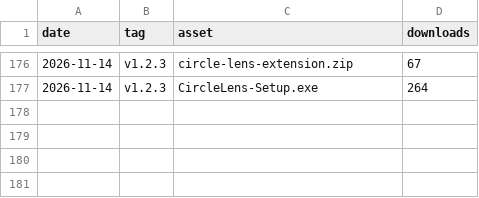
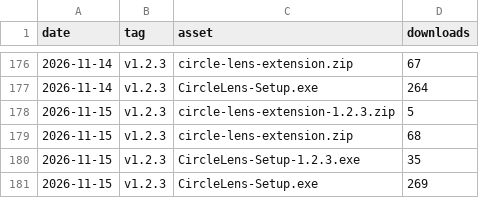
Before and after one commit to fauzulkc/circle-lens, a CSV file: releases.csv, drawn as a sheet; only a part is shown, gaps mark what is left out; the diff names each change by its address in the sheet, - before the commit and + after, or states it on an @@ line.

```diff
--- a/releases.csv
+++ b/releases.csv
+row 178: 2026-11-15 | v1.2.3 | circle-lens-extension-1.2.3.zip | 5
+row 179: 2026-11-15 | v1.2.3 | circle-lens-extension.zip | 68
+row 180: 2026-11-15 | v1.2.3 | CircleLens-Setup-1.2.3.exe | 35
+row 181: 2026-11-15 | v1.2.3 | CircleLens-Setup.exe | 269
```
Also changed, not shown: jsdelivr.csv, npm.csv, 2 other files.
